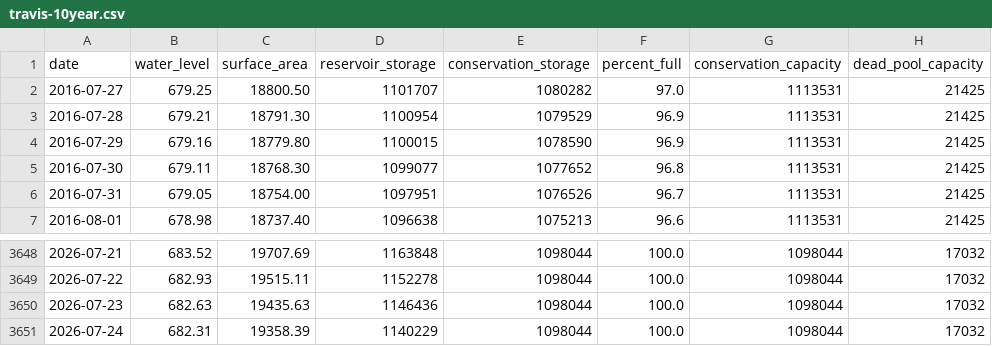
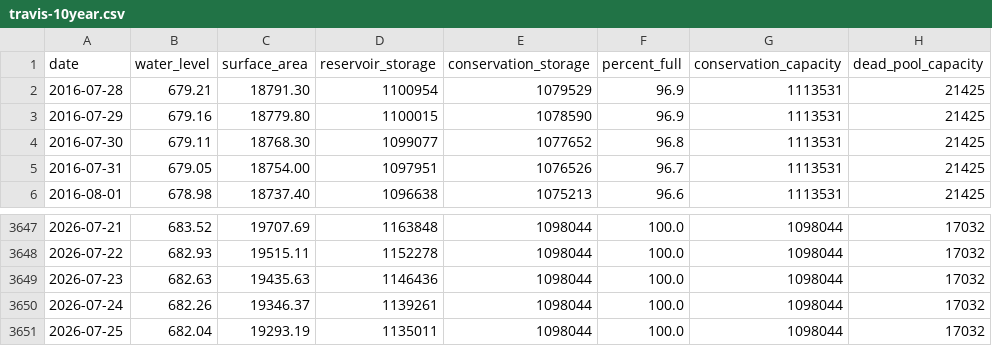
Before and after one commit to islaketravisfullyet-com/islaketravisfullyet.com, a CSV file: assets/data/travis-10year.csv, drawn as a sheet; only a part is shown, gaps mark what is left out.

```diff
--- a/assets/data/travis-10year.csv
+++ b/assets/data/travis-10year.csv
@@ -1,3 +1,2 @@
 date,water_level,surface_area,reservoir_storage,conservation_storage,percent_full,conservation_capacity,dead_pool_capacity
-2016-07-27,679.25,18800.50,1101707,1080282,97.0,1113531,21425
 2016-07-28,679.21,18791.30,1100954,1079529,96.9,1113531,21425
@@ -3650,2 +3649,3 @@ date,water_level,surface_area,reservoir_storage,conservation_storage,percent_ful
 2026-07-23,682.63,19435.63,1146436,1098044,100.0,1098044,17032
-2026-07-24,682.31,19358.39,1140229,1098044,100.0,1098044,17032
+2026-07-24,682.26,19346.37,1139261,1098044,100.0,1098044,17032
+2026-07-25,682.04,19293.19,1135011,1098044,100.0,1098044,17032
```
Also changed, not shown: 1 other file.
